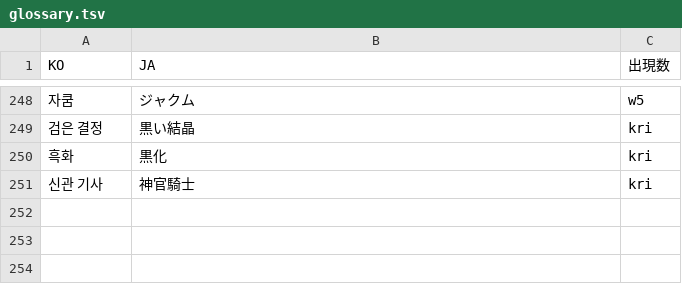
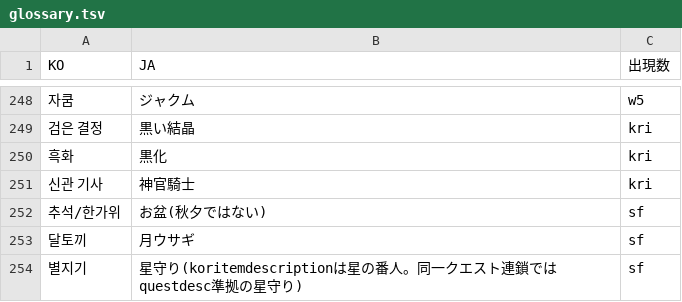
Before and after one commit to pelcman/MS2-strings-translation, a TSV file: work/scriptquest/glossary.tsv, drawn as a sheet; only a part is shown, gaps mark what is left out; the diff names each change by its address in the sheet, - before the commit and + after, or states it on an @@ line.

```diff
--- a/work/scriptquest/glossary.tsv
+++ b/work/scriptquest/glossary.tsv
+row 252: 추석/한가위 | お盆(秋夕ではない) | sf
+row 253: 달토끼 | 月ウサギ | sf
+row 254: 별지기 | 星守り(koritemdescriptionは星の番人。同一クエスト連鎖ではquestdesc準拠の星守り) | sf
```
Also changed, not shown: 2 other files.
